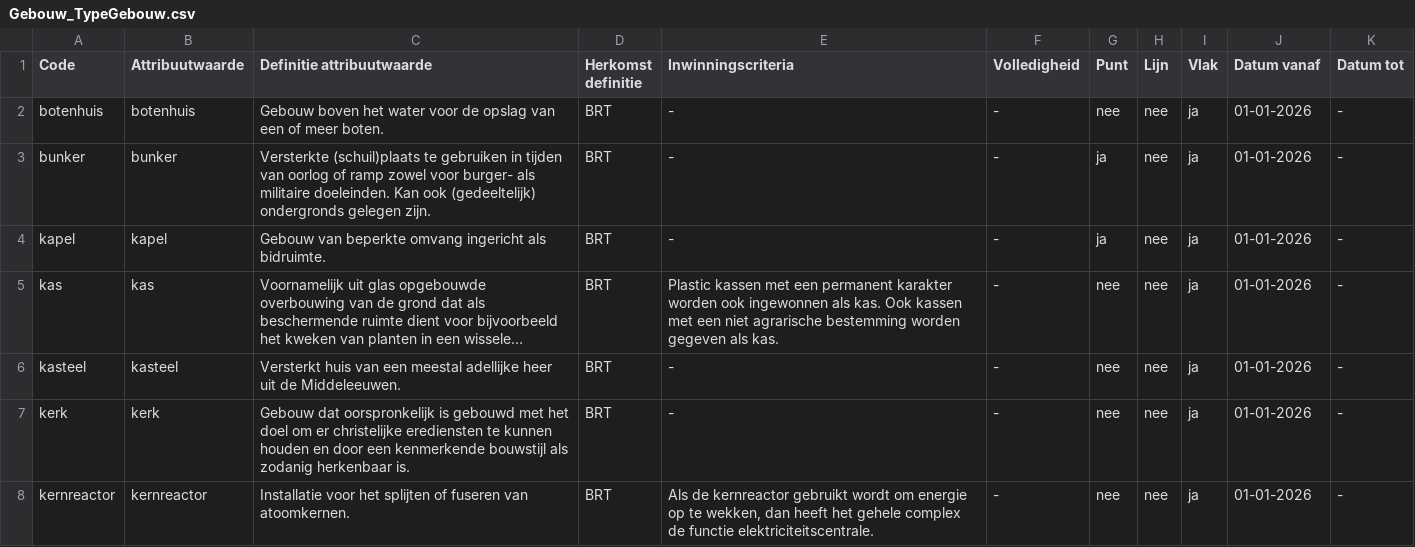
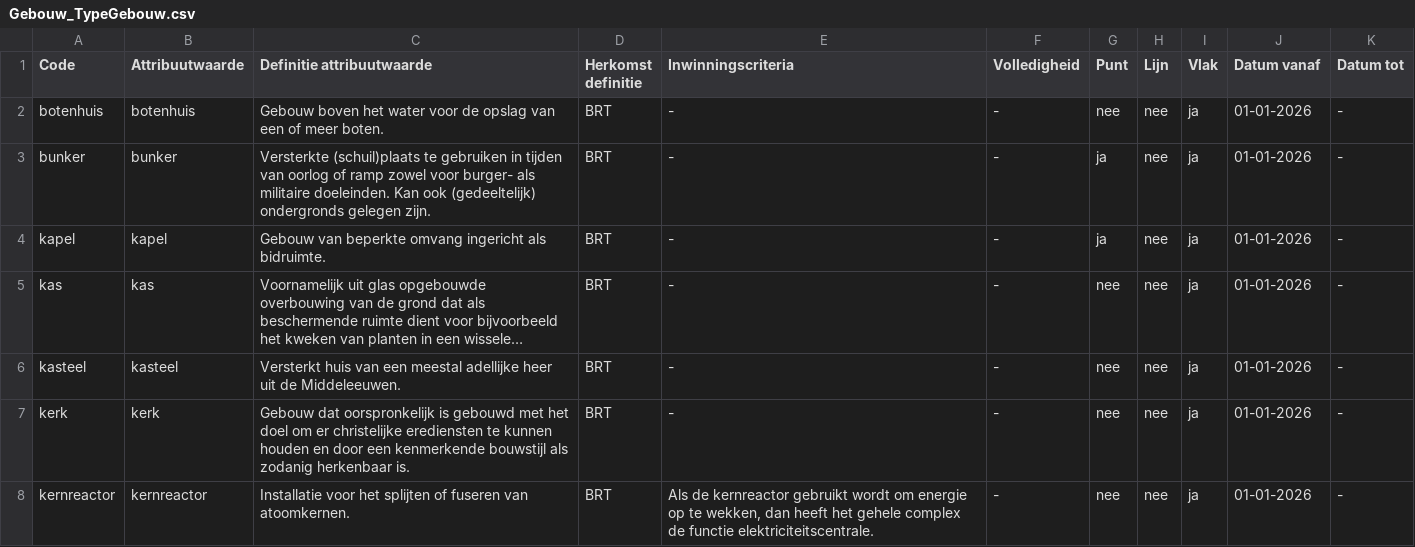
Before and after one commit to imbrt/waardelijsten, a CSV file: top10nl/Gebouw_TypeGebouw.csv, drawn as a sheet; only a part is shown; long unchanged cells end in …; the diff covers the shown part only; the diff names each change by its address in the sheet, - before the commit and + after, or states it on an @@ line.

Commit message:
Inwinningscriteria worden nog gereviewd

```diff
--- a/top10nl/Gebouw_TypeGebouw.csv
+++ b/top10nl/Gebouw_TypeGebouw.csv
-E5 (Inwinningscriteria): Plastic kassen met een permanent karakter worden ook ingewonnen als kas. Ook kassen met een niet agrarische bestemming worden gegeven als kas.
+E5 (Inwinningscriteria): -
```
Also changed, not shown: 2 edited cells elsewhere in this file, top10nl/Begroeiing_TypeBegroeiing.csv, top10nl/Constructie_TypeConstructie.csv, 1 other file.
